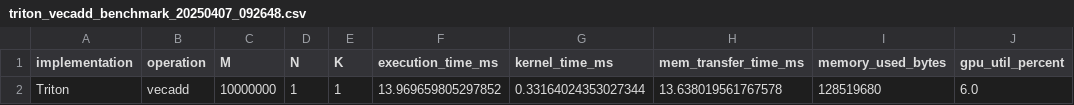
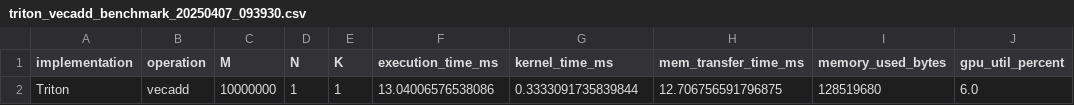
Before and after one commit to alepot55/triton_vs_cuda_fsa, a CSV file: results/triton_vecadd_benchmark_20250407_093930.csv (was results/triton_vecadd_benchmark_20250407_092648.csv), drawn as a sheet.

Commit message:
Add benchmark results for CUDA and Triton implementations
- Added CUDA matrix multiplication benchmark results to `cuda_matmul_benchmark_20250407_093928.csv`.
- Added CUDA vector addition benchmark results to `cuda_vecadd_benchmark_20250407_093928.csv`.
- Added Triton benchmark results for various regex patterns to `triton_benchmark_20250407_093925.csv`.
- Added Triton matrix multiplication benchmark results to `triton_matmul_benchmark_20250407_093930.csv`.
- Added Triton vector addition benchmark results to `triton_vecadd_benchmark_20250407_093930.csv`.

```diff
--- a/results/triton_vecadd_benchmark_20250407_092648.csv
+++ b/results/triton_vecadd_benchmark_20250407_093930.csv
@@ -1,2 +1,2 @@
 implementation;operation;M;N;K;execution_time_ms;kernel_time_ms;mem_transfer_time_ms;memory_used_bytes;gpu_util_percent
-Triton;vecadd;10000000;1;1;13.969659805297852;0.33164024353027344;13.638019561767578;128519680;6.0
+Triton;vecadd;10000000;1;1;13.04006576538086;0.3333091735839844;12.706756591796875;128519680;6.0
```
Also changed, not shown: results/triton_matmul_benchmark_20250407_093930.csv, 11 other files.
